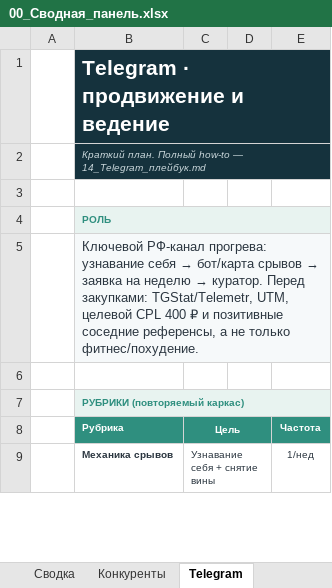
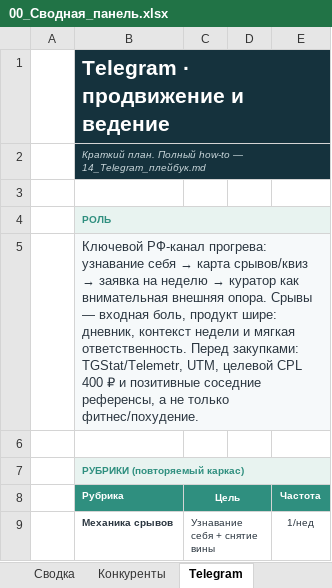
Before and after one commit to kinderlystv-png/HEYS-v2, an Excel workbook: маркетинг/00_Сводная_панель.xlsx, sheet Telegram, drawn as a sheet; only a part is shown; values as stored, in another font and other column widths than the file's, no borders; the diff names each change by its address in the sheet, - before the commit and + after, or states it on an @@ line.

```diff
--- a/маркетинг/00_Сводная_панель.xlsx (sheet Telegram)
+++ b/маркетинг/00_Сводная_панель.xlsx (sheet Telegram)
@@ B5 (Рубрика): …себя → бот/карта срывов → заявка на неделю → куратор. Перед закупками:… → …себя → карта срывов/квиз → заявка на неделю → куратор как внимательная внешняя опора. Срывы — входная боль, продукт шире: дневник, контекст недели и мягкая ответственность. Перед закупками:… @@
```
Also changed, not shown: sheet Сводка, 19 other files.
